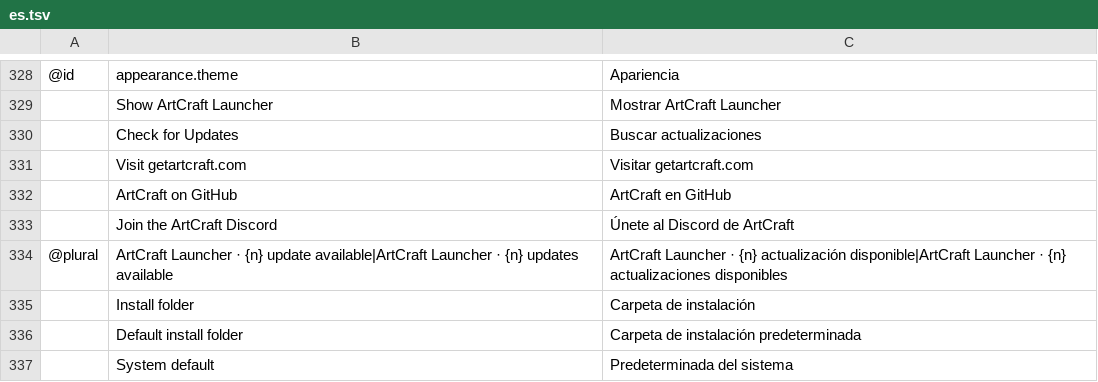
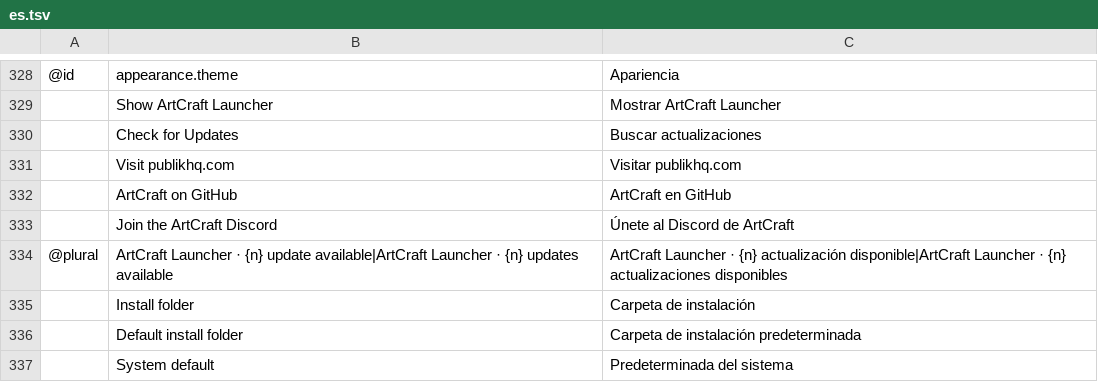
Before and after one commit to Blueturboguy07/craft-launcher, a TSV file: crates/ui-egui/src/i18n/es.tsv, drawn as a sheet; only a part is shown, gaps mark what is left out; removed rows and columns are numbered as before the commit, all else as after; the diff names each change by its address in the sheet, - before the commit and + after, or states it on an @@ line.

```diff
--- a/crates/ui-egui/src/i18n/es.tsv
+++ b/crates/ui-egui/src/i18n/es.tsv
-row 331:  | Visit getartcraft.com | Visitar getartcraft.com
+row 331:  | Visit publikhq.com | Visitar publikhq.com
```
Also changed, not shown: crates/ui-egui/src/i18n/cs.tsv, crates/ui-egui/src/i18n/de.tsv, 45 other files.
